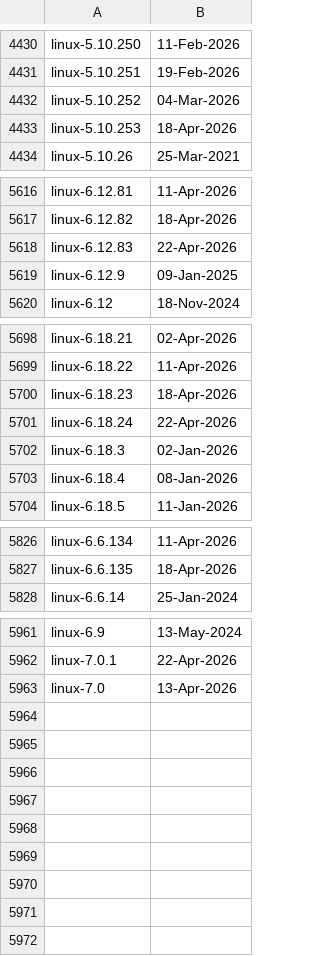
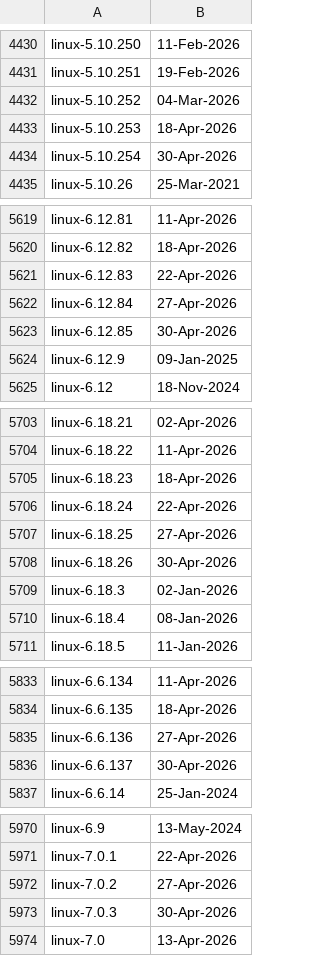
Before and after one commit to e-m-b-a/emba, a CSV file: config/kernel_details.csv, drawn as a sheet; only a part is shown, gaps mark what is left out; the diff covers the shown part only; the diff names each change by its address in the sheet, - before the commit and + after, or states it on an @@ line.

Commit message:
Update Linux kernel version database

```diff
--- a/config/kernel_details.csv
+++ b/config/kernel_details.csv
+row 4434: linux-5.10.254 | 30-Apr-2026
+row 5622: linux-6.12.84 | 27-Apr-2026
+row 5623: linux-6.12.85 | 30-Apr-2026
+row 5707: linux-6.18.25 | 27-Apr-2026
+row 5708: linux-6.18.26 | 30-Apr-2026
+row 5835: linux-6.6.136 | 27-Apr-2026
+row 5836: linux-6.6.137 | 30-Apr-2026
+row 5972: linux-7.0.2 | 27-Apr-2026
+row 5973: linux-7.0.3 | 30-Apr-2026
```
Also changed, not shown: 2 added rows elsewhere in this file.
